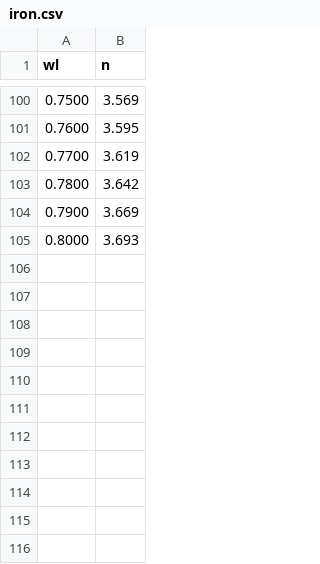
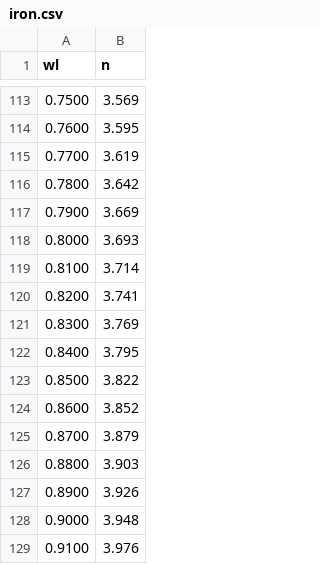
Before and after one commit to tvx-dev/monte-carlo-ray-tracer, a CSV file: scenes/data/spectral-distributions/iron.csv, drawn as a sheet; only a part is shown, gaps mark what is left out; the diff covers the shown part only; the diff names each change by its address in the sheet, - before the commit and + after, or states it on an @@ line.

```diff
--- a/scenes/data/spectral-distributions/iron.csv
+++ b/scenes/data/spectral-distributions/iron.csv
+row 119: 0.8100 | 3.714
+row 120: 0.8200 | 3.741
+row 121: 0.8300 | 3.769
+row 122: 0.8400 | 3.795
+row 123: 0.8500 | 3.822
+row 124: 0.8600 | 3.852
+row 125: 0.8700 | 3.879
+row 126: 0.8800 | 3.903
+row 127: 0.8900 | 3.926
+row 128: 0.9000 | 3.948
+row 129: 0.9100 | 3.976
```
Also changed, not shown: 13 added rows elsewhere in this file, scenes/data/spectral-distributions/aluminium.csv, scenes/data/spectral-distributions/copper.csv, 15 other files.
